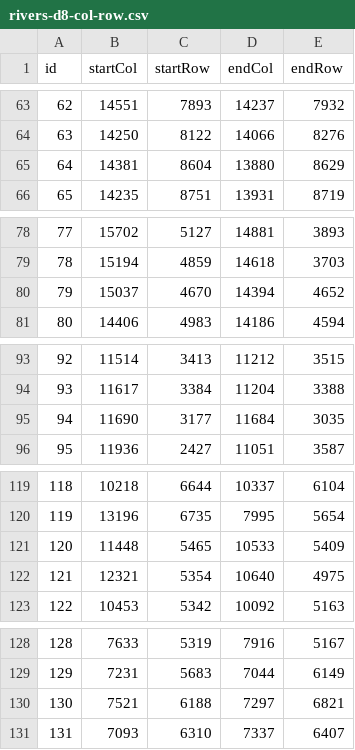
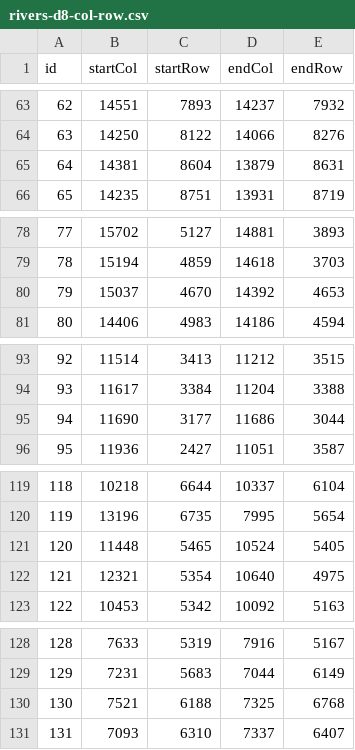
Before and after one commit to juozasg/condem-sheds, a CSV file: rivers-d8-col-row.csv, drawn as a sheet; only a part is shown, gaps mark what is left out; the diff covers the shown part only.

```diff
--- a/rivers-d8-col-row.csv
+++ b/rivers-d8-col-row.csv
@@ -64,3 +64,3 @@ id,startCol,startRow,endCol,endRow
 63,14250,8122,14066,8276
-64,14381,8604,13880,8629
+64,14381,8604,13879,8631
 65,14235,8751,13931,8719
@@ -79,3 +79,3 @@ id,startCol,startRow,endCol,endRow
 78,15194,4859,14618,3703
-79,15037,4670,14394,4652
+79,15037,4670,14392,4653
 80,14406,4983,14186,4594
@@ -94,3 +94,3 @@ id,startCol,startRow,endCol,endRow
 93,11617,3384,11204,3388
-94,11690,3177,11684,3035
+94,11690,3177,11686,3044
 95,11936,2427,11051,3587
@@ -120,3 +120,3 @@ id,startCol,startRow,endCol,endRow
 119,13196,6735,7995,5654
-120,11448,5465,10533,5409
+120,11448,5465,10524,5405
 121,12321,5354,10640,4975
@@ -129,3 +129,3 @@ id,startCol,startRow,endCol,endRow
 129,7231,5683,7044,6149
-130,7521,6188,7297,6821
+130,7521,6188,7325,6768
 131,7093,6310,7337,6407
```
Also changed, not shown: 43 edited cells elsewhere in this file, monitoring-d8-col-row.csv.
